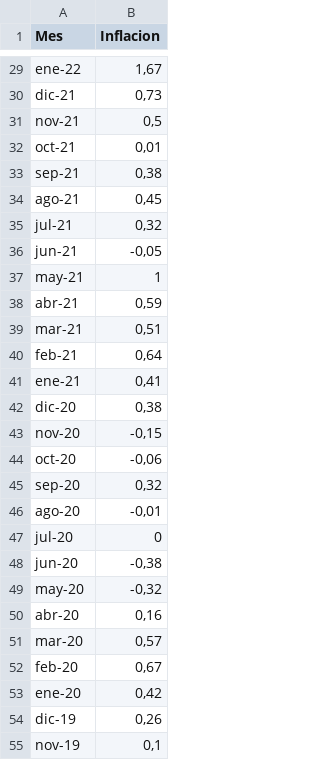
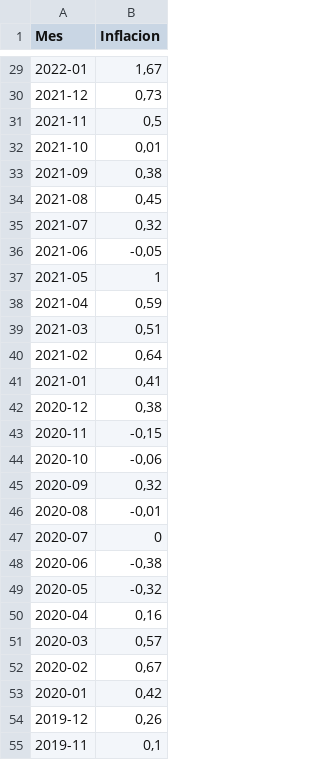
Before and after one commit to Esteban7777/Curso-Big-Data, a CSV file: Taller 3/0.Insumos/Inflacion.csv, drawn as a sheet; only a part is shown, gaps mark what is left out; the diff covers the shown part only; the diff names each change by its address in the sheet, - before the commit and + after, or states it on an @@ line.

```diff
--- a/Taller 3/0.Insumos/Inflacion.csv
+++ b/Taller 3/0.Insumos/Inflacion.csv
-A29 (Mes): ene-22
+A29 (Mes): 2022-01
-A30 (Mes): dic-21
+A30 (Mes): 2021-12
-A31 (Mes): nov-21
+A31 (Mes): 2021-11
-A32 (Mes): oct-21
+A32 (Mes): 2021-10
-A33 (Mes): sep-21
+A33 (Mes): 2021-09
-A34 (Mes): ago-21
+A34 (Mes): 2021-08
-A35 (Mes): jul-21
+A35 (Mes): 2021-07
-A36 (Mes): jun-21
+A36 (Mes): 2021-06
-A37 (Mes): may-21
+A37 (Mes): 2021-05
-A38 (Mes): abr-21
+A38 (Mes): 2021-04
-A39 (Mes): mar-21
+A39 (Mes): 2021-03
-A40 (Mes): feb-21
+A40 (Mes): 2021-02
-A41 (Mes): ene-21
+A41 (Mes): 2021-01
-A42 (Mes): dic-20
+A42 (Mes): 2020-12
-A43 (Mes): nov-20
+A43 (Mes): 2020-11
-A44 (Mes): oct-20
+A44 (Mes): 2020-10
-A45 (Mes): sep-20
+A45 (Mes): 2020-09
-A46 (Mes): ago-20
+A46 (Mes): 2020-08
-A47 (Mes): jul-20
+A47 (Mes): 2020-07
-A48 (Mes): jun-20
+A48 (Mes): 2020-06
-A49 (Mes): may-20
+A49 (Mes): 2020-05
-A50 (Mes): abr-20
+A50 (Mes): 2020-04
-A51 (Mes): mar-20
+A51 (Mes): 2020-03
-A52 (Mes): feb-20
+A52 (Mes): 2020-02
-A53 (Mes): ene-20
+A53 (Mes): 2020-01
-A54 (Mes): dic-19
+A54 (Mes): 2019-12
-A55 (Mes): nov-19
+A55 (Mes): 2019-11
```
Also changed, not shown: 37 edited cells elsewhere in this file.
